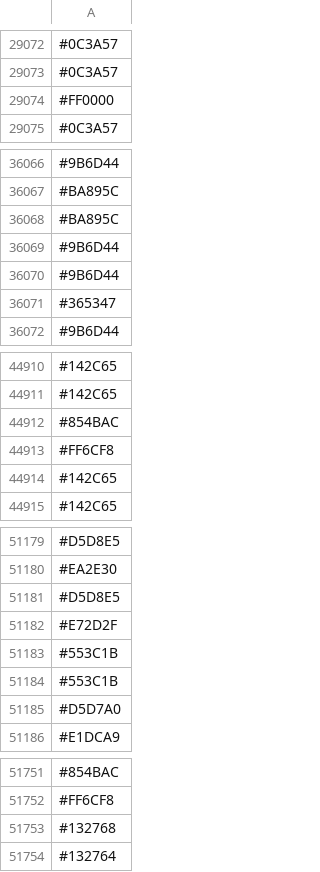
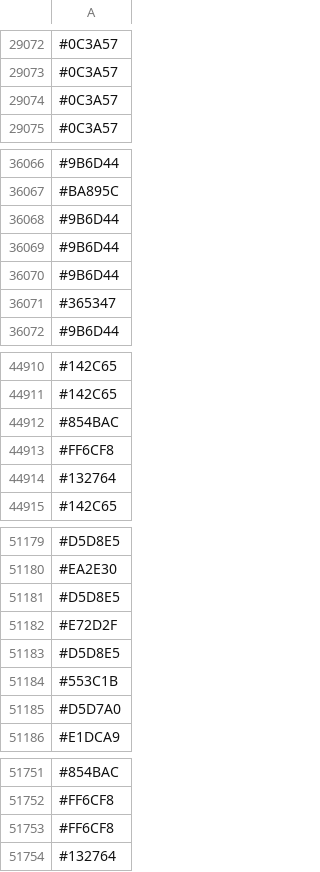
Before and after one commit to capsuleman/dirtybiology-flag-versioning, a CSV file: flag-data.csv, drawn as a sheet; only a part is shown, gaps mark what is left out; the diff covers the shown part only.

```diff
--- a/flag-data.csv
+++ b/flag-data.csv
@@ -29073,3 +29073,3 @@
 #0C3A57
-#FF0000
+#0C3A57
 #0C3A57
@@ -36067,3 +36067,3 @@
 #BA895C
-#BA895C
+#9B6D44
 #9B6D44
@@ -44913,3 +44913,3 @@
 #FF6CF8
-#142C65
+#132764
 #142C65
@@ -51182,3 +51182,3 @@
 #E72D2F
-#553C1B
+#D5D8E5
 #553C1B
@@ -51752,3 +51752,3 @@
 #FF6CF8
-#132768
+#FF6CF8
 #132764
```
Also changed, not shown: other rows of this file.
